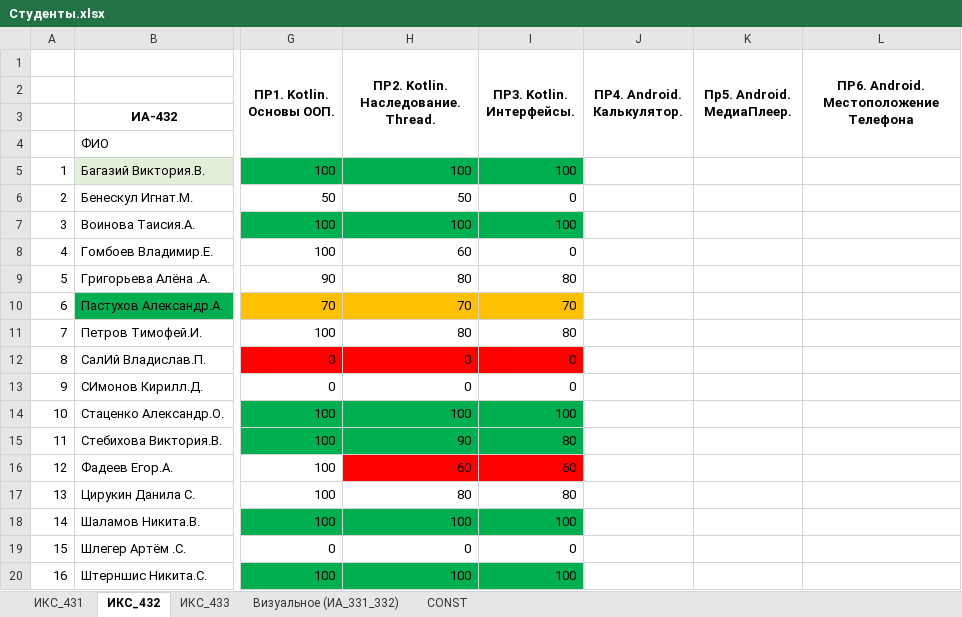
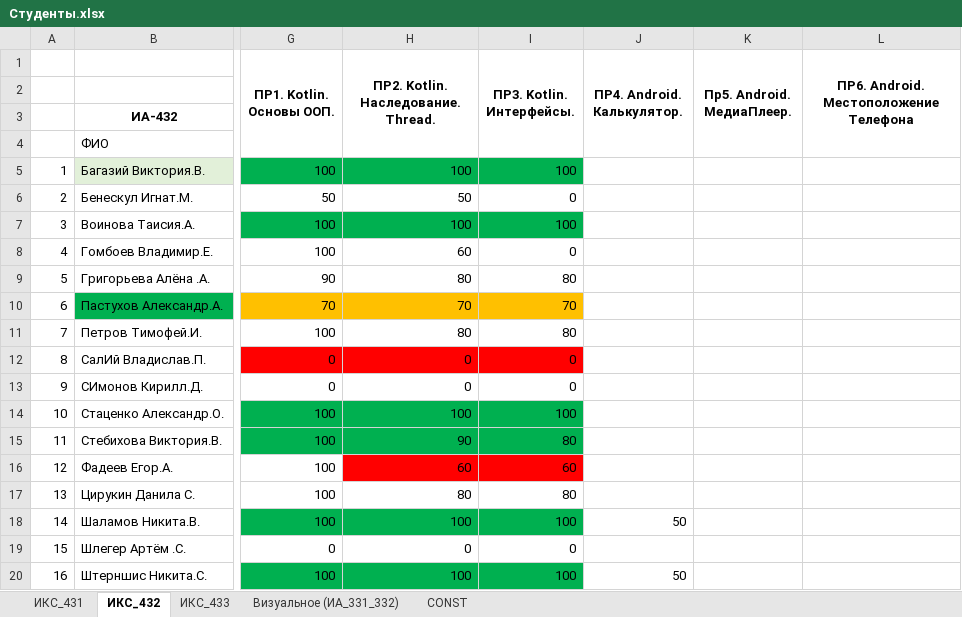
Before and after one commit to TelecomDep/notes, an Excel workbook: students/Студенты.xlsx, sheet ИКС_432, drawn as a sheet; only a part is shown, gaps mark what is left out; values as stored, in another font and other column widths than the file's, no borders; the diff names each change by its address in the sheet, - before the commit and + after, or states it on an @@ line.

Commit message:
students 06.10.2025

```diff
--- a/students/Студенты.xlsx (sheet ИКС_432)
+++ b/students/Студенты.xlsx (sheet ИКС_432)
-J18 (ПР4. Android. Калькулятор.): (empty)
+J18 (ПР4. Android. Калькулятор.): 50
-J20 (ПР4. Android. Калькулятор.): (empty)
+J20 (ПР4. Android. Калькулятор.): 50
```
Also changed, not shown: 1 other file.
